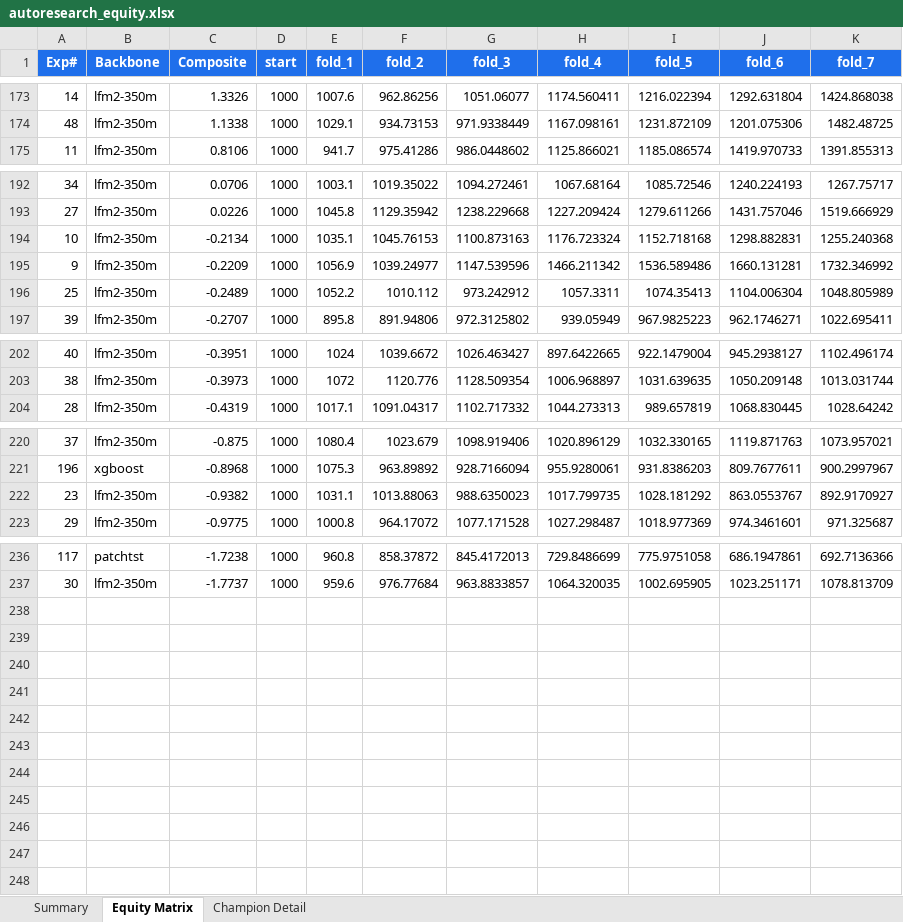
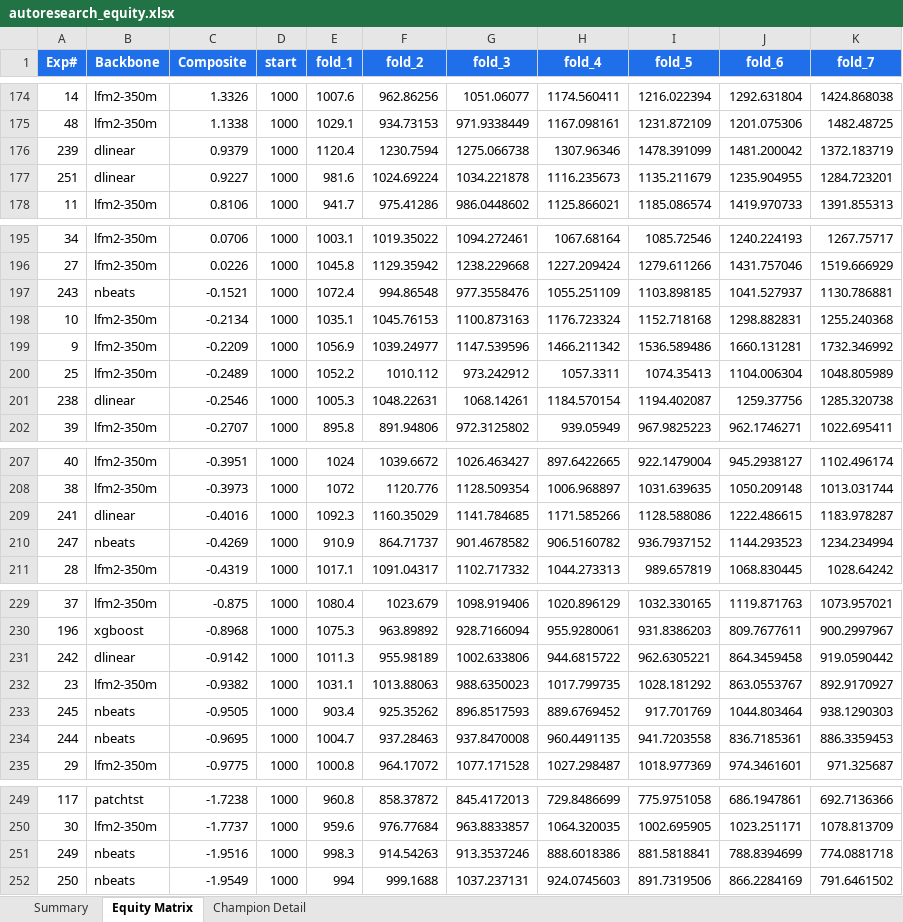
Before and after one commit to dlmastery/autoresearch, an Excel workbook: docs/dashboard/autoresearch_equity.xlsx, sheet Equity Matrix, drawn as a sheet; only a part is shown, gaps mark what is left out; values as stored, in another font and other column widths than the file's, no borders; charts and pictures not drawn; the diff covers the shown part only; the diff names each change by its address in the sheet, - before the commit and + after, or states it on an @@ line.

```diff
--- a/docs/dashboard/autoresearch_equity.xlsx (sheet Equity Matrix)
+++ b/docs/dashboard/autoresearch_equity.xlsx (sheet Equity Matrix)
+row 176: 239 | dlinear | 0.9379 | 1000 | 1120.4 | 1230.7594 | 1275.066738 | 1307.96346 | 1478.391099 | 1481.200042 | 1372.183719
+row 177: 251 | dlinear | 0.9227 | 1000 | 981.6 | 1024.69224 | 1034.221878 | 1116.235673 | 1135.211679 | 1235.904955 | 1284.723201
+row 197: 243 | nbeats | -0.1521 | 1000 | 1072.4 | 994.86548 | 977.3558476 | 1055.251109 | 1103.898185 | 1041.527937 | 1130.786881
+row 201: 238 | dlinear | -0.2546 | 1000 | 1005.3 | 1048.22631 | 1068.14261 | 1184.570154 | 1194.402087 | 1259.37756 | 1285.320738
+row 209: 241 | dlinear | -0.4016 | 1000 | 1092.3 | 1160.35029 | 1141.784685 | 1171.585266 | 1128.588086 | 1222.486615 | 1183.978287
+row 210: 247 | nbeats | -0.4269 | 1000 | 910.9 | 864.71737 | 901.4678582 | 906.5160782 | 936.7937152 | 1144.293523 | 1234.234994
+row 231: 242 | dlinear | -0.9142 | 1000 | 1011.3 | 955.98189 | 1002.633806 | 944.6815722 | 962.6305221 | 864.3459458 | 919.0590442
+row 233: 245 | nbeats | -0.9505 | 1000 | 903.4 | 925.35262 | 896.8517593 | 889.6769452 | 917.701769 | 1044.803464 | 938.1290303
+row 234: 244 | nbeats | -0.9695 | 1000 | 1004.7 | 937.28463 | 937.8470008 | 960.4491135 | 941.7203558 | 836.7185361 | 886.3359453
+row 251: 249 | nbeats | -1.9516 | 1000 | 998.3 | 914.54263 | 913.3537246 | 888.6018386 | 881.5818841 | 788.8394699 | 774.0881718
+row 252: 250 | nbeats | -1.9549 | 1000 | 994 | 999.1688 | 1037.237131 | 924.0745603 | 891.7319506 | 866.2284169 | 791.6461502
```
Also changed, not shown: 4 added rows elsewhere in this sheet, sheet Summary, charts or pictures, 52 other files.
